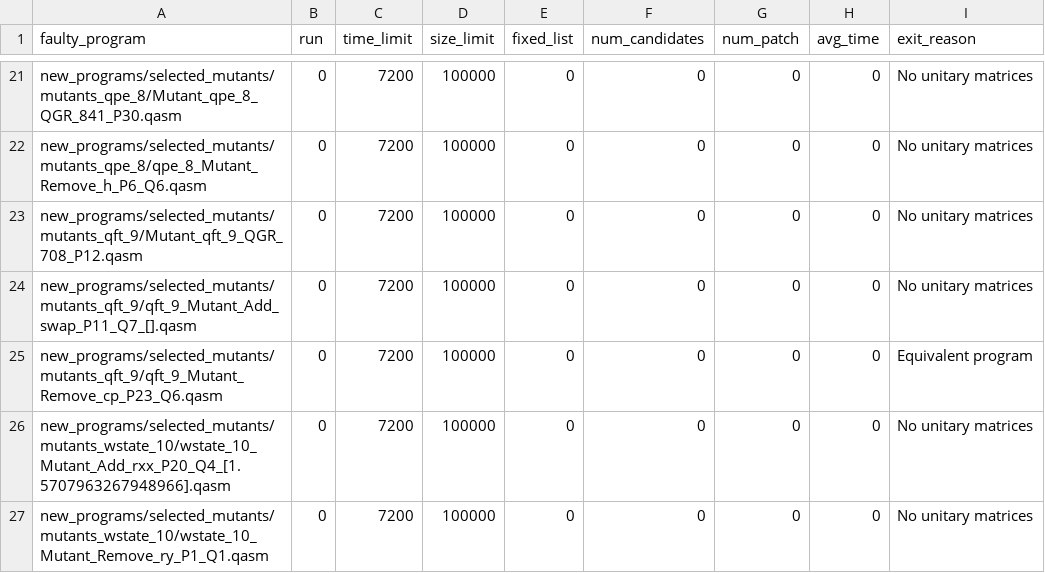
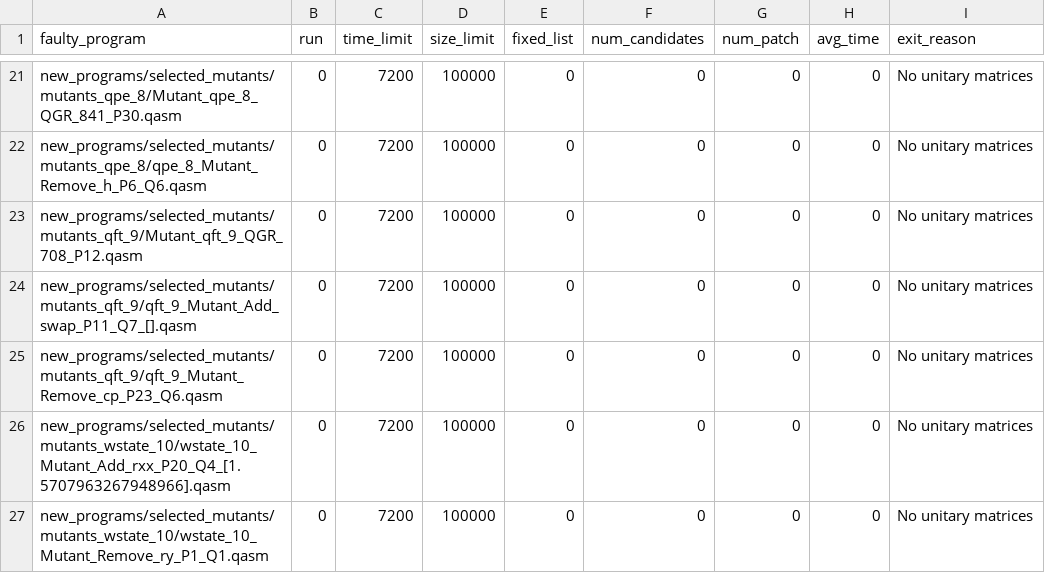
Before and after one commit to EnautMendi/Qrep, a CSV file: results/results_unitar/execution_normal_oracles_mutants.csv, drawn as a sheet; only a part is shown, gaps mark what is left out.

Commit message:
Add last results for Random, 13 Qubits

```diff
--- a/results/results_unitar/execution_normal_oracles_mutants.csv
+++ b/results/results_unitar/execution_normal_oracles_mutants.csv
@@ -24,3 +24,3 @@ new_programs/selected_mutants/mutants_qft_9/Mutant_qft_9_QGR_708_P12.qasm,0,7200
 new_programs/selected_mutants/mutants_qft_9/qft_9_Mutant_Add_swap_P11_Q7_[].qasm,0,7200,100000,0,0,0,0,No unitary matrices
-new_programs/selected_mutants/mutants_qft_9/qft_9_Mutant_Remove_cp_P23_Q6.qasm,0,7200,100000,0,0,0,0,Equivalent program
+new_programs/selected_mutants/mutants_qft_9/qft_9_Mutant_Remove_cp_P23_Q6.qasm,0,7200,100000,0,0,0,0,No unitary matrices
 new_programs/selected_mutants/mutants_wstate_10/wstate_10_Mutant_Add_rxx_P20_Q4_[1.5707963267948966].qasm,0,7200,100000,0,0,0,0,No unitary matrices
```
Also changed, not shown: 4 other files.
